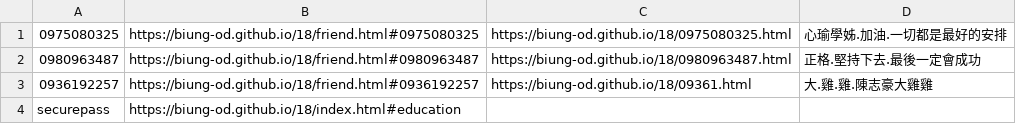
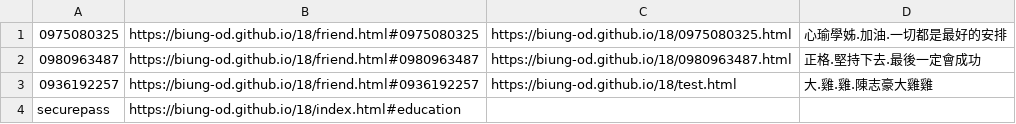
Before and after one commit to biung-od/18, a CSV file: passw.csv, drawn as a sheet.

```diff
--- a/passw.csv
+++ b/passw.csv
@@ -2,3 +2,3 @@
 0980963487,https://biung-od.github.io/18/friend.html#0980963487,https://biung-od.github.io/18/0980963487.html,正格.堅持下去.最後一定會成功
-0936192257,https://biung-od.github.io/18/friend.html#0936192257,https://biung-od.github.io/18/09361.html,大.雞.雞.陳志豪大雞雞
+0936192257,https://biung-od.github.io/18/friend.html#0936192257,https://biung-od.github.io/18/test.html,大.雞.雞.陳志豪大雞雞
 securepass,https://biung-od.github.io/18/index.html#education
```
